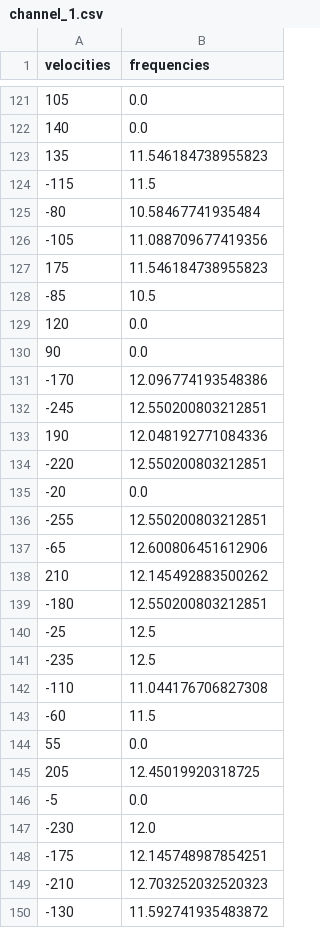
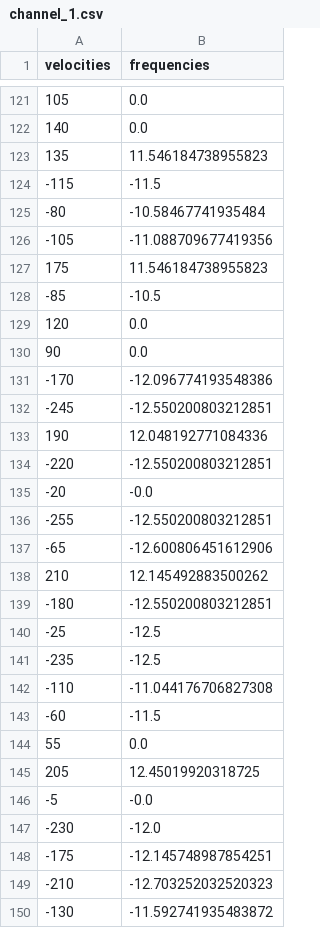
Before and after one commit to Woz4tetra/true_battlebot, a CSV file: src/bw_teleop/scripts/channel_1.csv, drawn as a sheet; only a part is shown, gaps mark what is left out; the diff covers the shown part only.

```diff
--- a/src/bw_teleop/scripts/channel_1.csv
+++ b/src/bw_teleop/scripts/channel_1.csv
@@ -123,28 +123,28 @@ velocities,frequencies
 135,11.546184738955823
--115,11.5
--80,10.58467741935484
--105,11.088709677419356
+-115,-11.5
+-80,-10.58467741935484
+-105,-11.088709677419356
 175,11.546184738955823
--85,10.5
+-85,-10.5
 120,0.0
 90,0.0
--170,12.096774193548386
--245,12.550200803212851
+-170,-12.096774193548386
+-245,-12.550200803212851
 190,12.048192771084336
--220,12.550200803212851
--20,0.0
--255,12.550200803212851
--65,12.600806451612906
+-220,-12.550200803212851
+-20,-0.0
+-255,-12.550200803212851
+-65,-12.600806451612906
 210,12.145492883500262
--180,12.550200803212851
--25,12.5
--235,12.5
--110,11.044176706827308
--60,11.5
+-180,-12.550200803212851
+-25,-12.5
+-235,-12.5
+-110,-11.044176706827308
+-60,-11.5
 55,0.0
 205,12.45019920318725
--5,0.0
--230,12.0
--175,12.145748987854251
--210,12.703252032520323
--130,11.592741935483872
+-5,-0.0
+-230,-12.0
+-175,-12.145748987854251
+-210,-12.703252032520323
+-130,-11.592741935483872
```
Also changed, not shown: 119 edited cells elsewhere in this file, src/bw_teleop/scripts/channel_0.csv, 10 other files.
